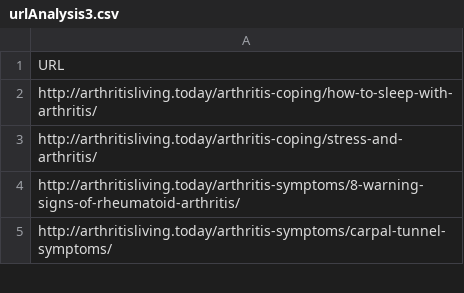
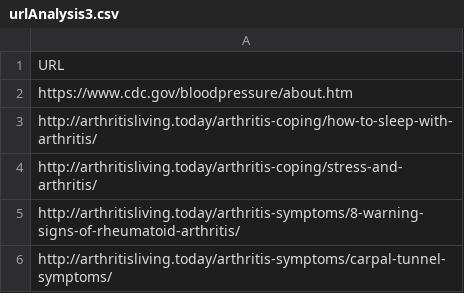
Before and after one commit to ashifshaikhtechbrainscorp/urlAnalysis, a CSV file: urlAnalysis3.csv, drawn as a sheet; only a part is shown; the diff names each change by its address in the sheet, - before the commit and + after, or states it on an @@ line.

```diff
--- a/urlAnalysis3.csv
+++ b/urlAnalysis3.csv
+row 2: https://www.cdc.gov/bloodpressure/about.htm
```
Also changed, not shown: 5 other files.
